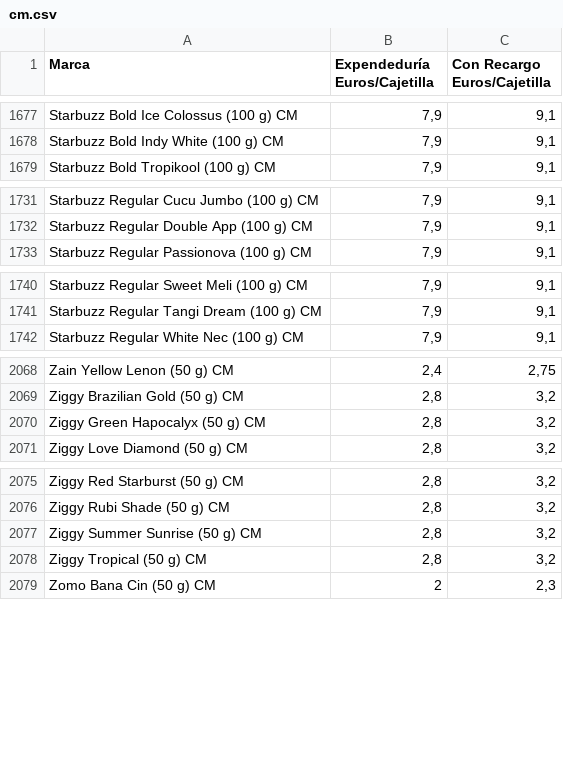
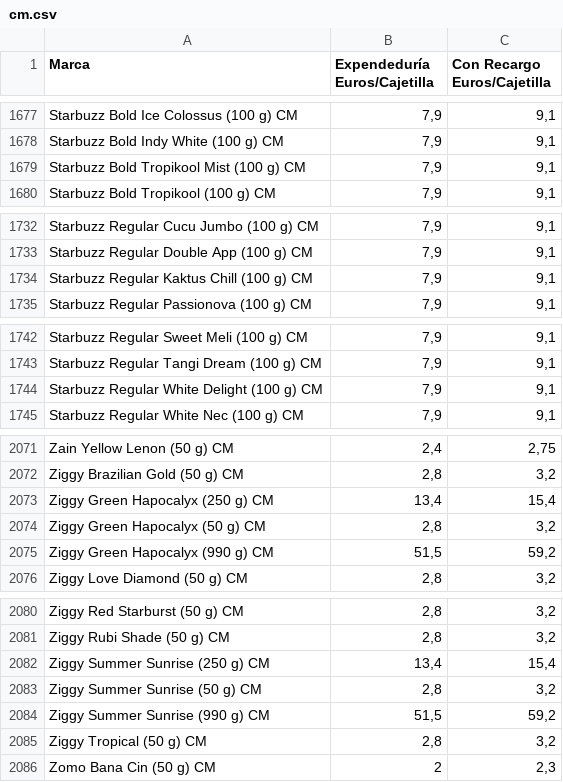
Before and after one commit to Dionakra/pipe-tobacco, a CSV file: public/csv/cm.csv, drawn as a sheet; only a part is shown, gaps mark what is left out; the diff names each change by its address in the sheet, - before the commit and + after, or states it on an @@ line.

```diff
--- a/public/csv/cm.csv
+++ b/public/csv/cm.csv
+row 1679: Starbuzz Bold Tropikool Mist (100 g) CM | 7,9 | 9,1
+row 1734: Starbuzz Regular Kaktus Chill (100 g) CM | 7,9 | 9,1
+row 1744: Starbuzz Regular White Delight (100 g) CM | 7,9 | 9,1
+row 2073: Ziggy Green Hapocalyx (250 g) CM | 13,4 | 15,4
+row 2075: Ziggy Green Hapocalyx (990 g) CM | 51,5 | 59,2
+row 2082: Ziggy Summer Sunrise (250 g) CM | 13,4 | 15,4
+row 2084: Ziggy Summer Sunrise (990 g) CM | 51,5 | 59,2
```
Also changed, not shown: public/csv/pb.csv, 2 other files.
